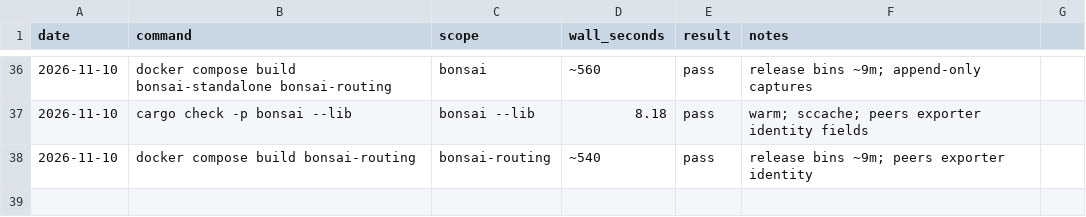
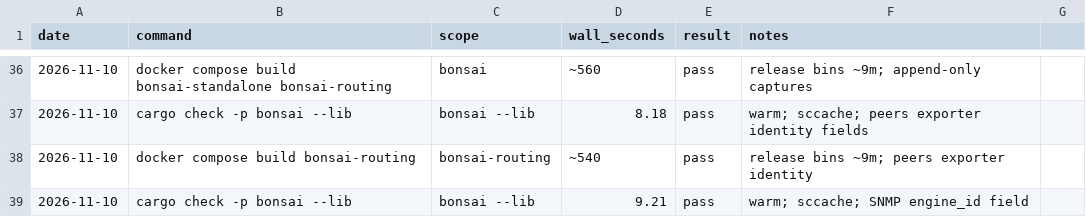
Before and after one commit to g-arjuna/bonsai, a CSV file: docs/build-times/runs.csv, drawn as a sheet; only a part is shown, gaps mark what is left out.

```diff
--- a/docs/build-times/runs.csv
+++ b/docs/build-times/runs.csv
@@ -38 +38,2 @@ date,command,scope,wall_seconds,result,notes
 2026-11-10,docker compose build bonsai-routing,bonsai-routing,~540,pass,release bins ~9m; peers exporter identity
+2026-11-10,cargo check -p bonsai --lib,bonsai --lib,9.21,pass,warm; sccache; SNMP engine_id field
```
Also changed, not shown: docs/merger/evidence/2026-11-09-bn009-soak-full/soak-metrics.csv, 1 other file.
